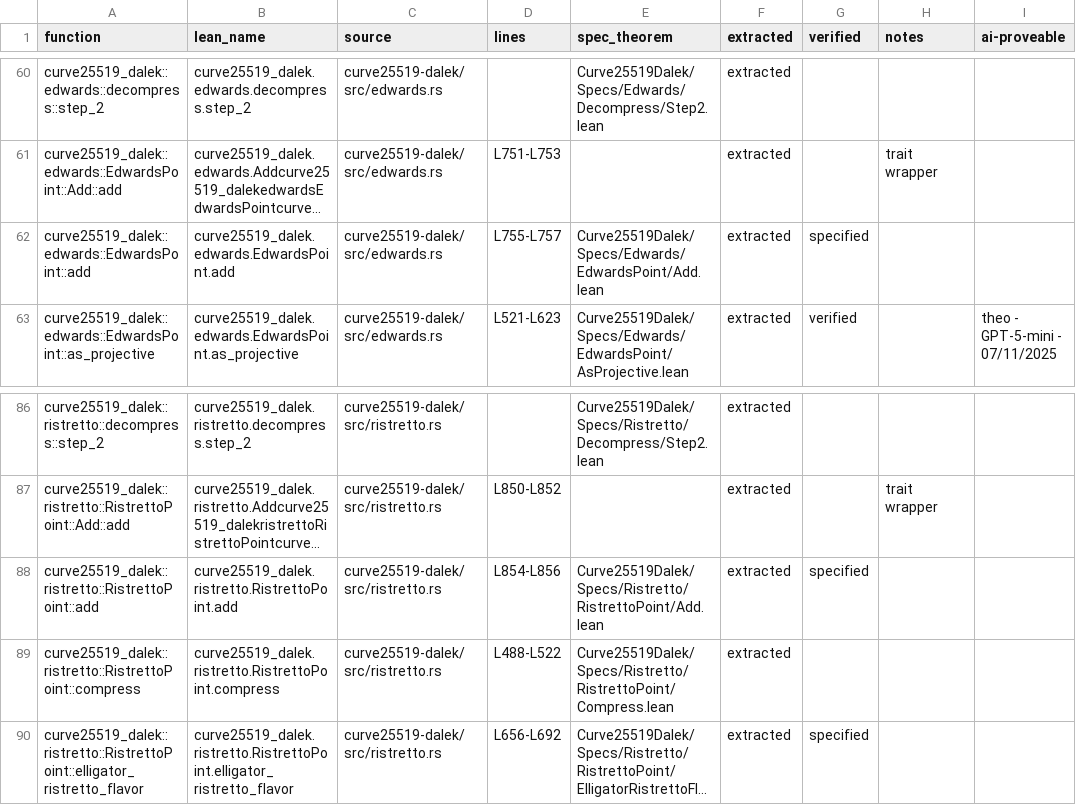
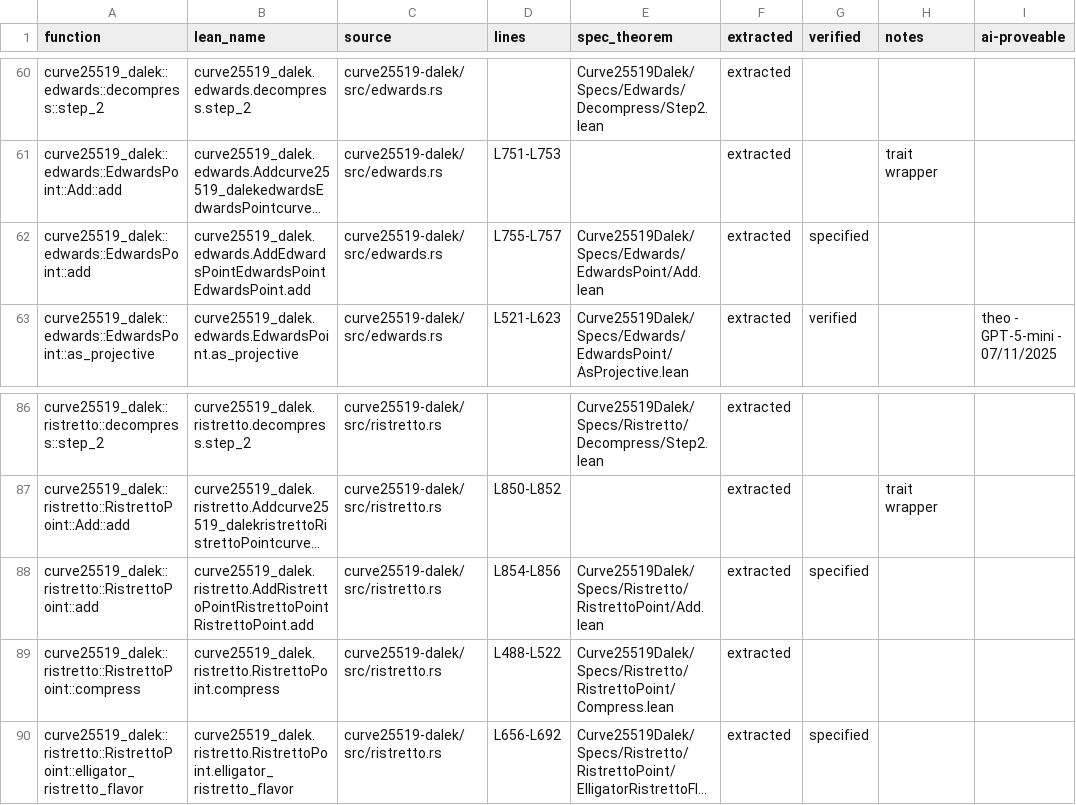
Before and after one commit to Beneficial-AI-Foundation/curve25519-dalek-lean-verify, a CSV file: status.csv, drawn as a sheet; only a part is shown, gaps mark what is left out; long unchanged cells end in …; the diff names each change by its address in the sheet, - before the commit and + after, or states it on an @@ line.

Commit message:
update lean names

```diff
--- a/status.csv
+++ b/status.csv
-B62 (lean_name): curve25519_dalek.edwards.EdwardsPoint.add
+B62 (lean_name): curve25519_dalek.edwards.AddEdwardsPointEdwardsPointEdwardsPoint.add
-B88 (lean_name): curve25519_dalek.ristretto.RistrettoPoint.add
+B88 (lean_name): curve25519_dalek.ristretto.AddRistrettoPointRistrettoPointRistrettoPoint.add
```
